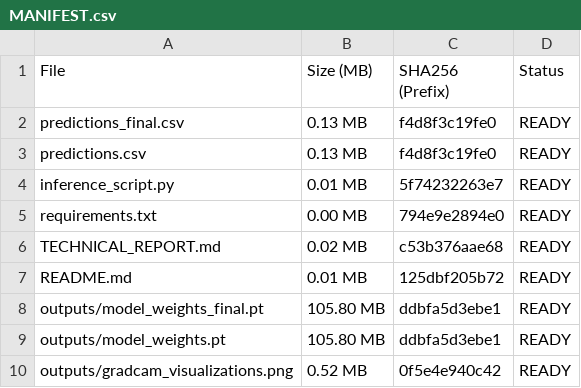
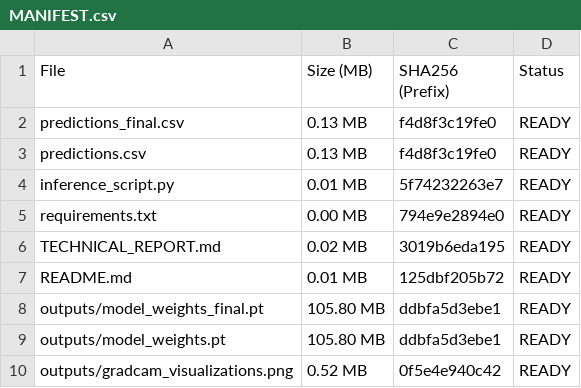
Before and after one commit to Soumya-Gupta7765/DeepFakeML, a CSV file: submission_package/MANIFEST.csv, drawn as a sheet.

```diff
--- a/submission_package/MANIFEST.csv
+++ b/submission_package/MANIFEST.csv
@@ -5,3 +5,3 @@ inference_script.py,0.01 MB,5f74232263e7,READY
 requirements.txt,0.00 MB,794e9e2894e0,READY
-TECHNICAL_REPORT.md,0.02 MB,c53b376aae68,READY
+TECHNICAL_REPORT.md,0.02 MB,3019b6eda195,READY
 README.md,0.01 MB,125dbf205b72,READY
```
Also changed, not shown: 2 other files.
